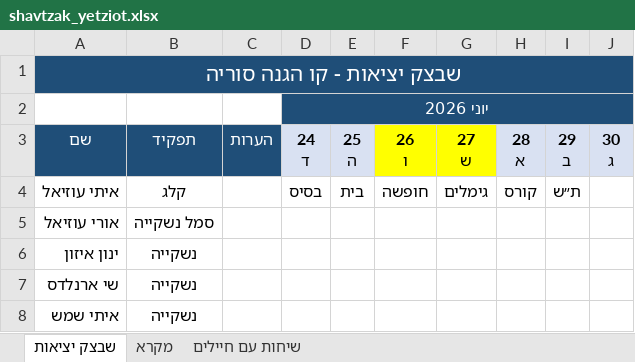
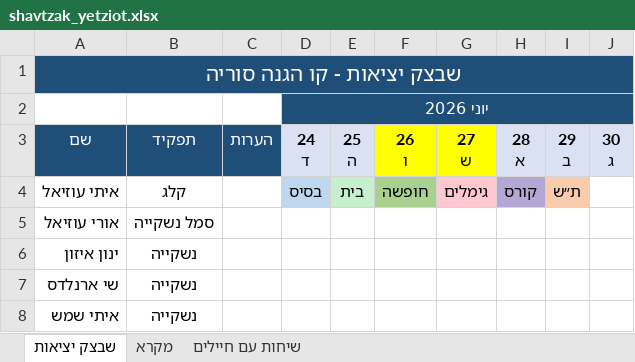
Before and after one commit to itayuziel-source/battalion, an Excel workbook: shavtzak_yetziot.xlsx, sheet שבצק יציאות, drawn as a sheet; only a part is shown; values as stored, in another font and other column widths than the file's, no borders; conditional formats not drawn; the diff names each change by its address in the sheet, - before the commit and + after, or states it on an @@ line.

```diff
--- a/shavtzak_yetziot.xlsx (sheet שבצק יציאות)
+++ b/shavtzak_yetziot.xlsx (sheet שבצק יציאות)
-D4:I4 bold: off
+D4:I4 bold: on
-D4 fill: none
+D4 fill: #BDD7EE
-E4 fill: none
+E4 fill: #C6EFCE
-F4 fill: none
+F4 fill: #A9D08E
-G4 fill: none
+G4 fill: #FFC7CE
-H4 fill: none
+H4 fill: #B4A7D6
-I4 fill: none
+I4 fill: #F8CBAD
```
Also changed, not shown: 1 other file.
